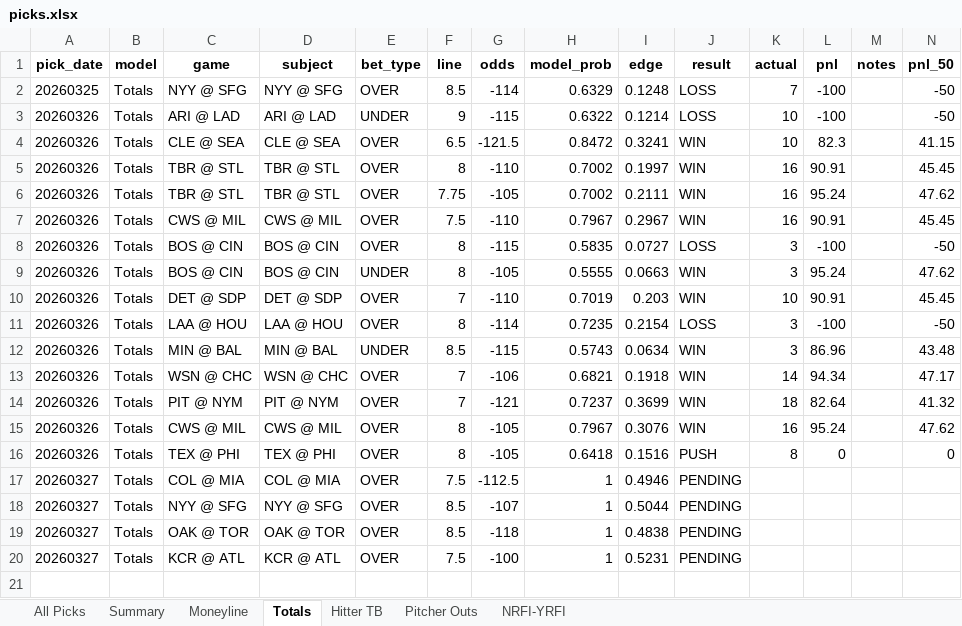
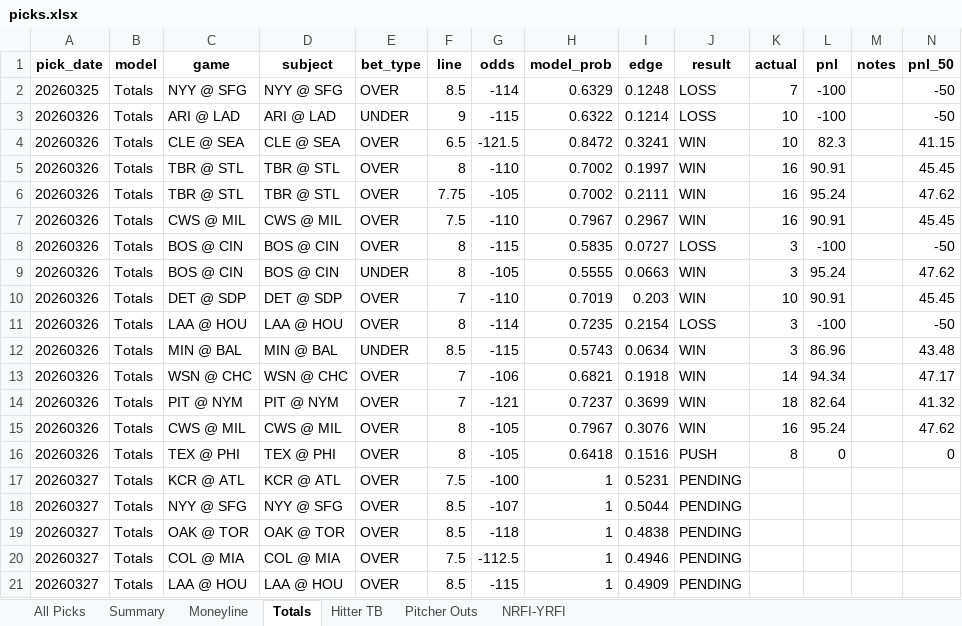
Before and after one commit to seanpfarrell12-sys/baseball-models, an Excel workbook: tracking/picks.xlsx, sheet Totals, drawn as a sheet; values as stored, in another font and other column widths than the file's, no borders; addresses are those after the commit; the diff names each change by its address in the sheet, - before the commit and + after, or states it on an @@ line.

```diff
--- a/tracking/picks.xlsx (sheet Totals)
+++ b/tracking/picks.xlsx (sheet Totals)
+row 17: 20260327 | Totals | KCR @ ATL | KCR @ ATL | OVER | 7.5 | -100 | 1 | 0.5231 | PENDING
@@ row 17 moved to row 20: 20260327 @@
-C21 (game): KCR @ ATL
+C21 (game): LAA @ HOU
-D21 (subject): KCR @ ATL
+D21 (subject): LAA @ HOU
-F21 (line): 7.5
+F21 (line): 8.5
-G21 (odds): -100
+G21 (odds): -115
-I21 (edge): 0.5231
+I21 (edge): 0.4909
```
Also changed, not shown: sheet All Picks, sheet Hitter TB, sheet Pitcher Outs, sheet NRFI-YRFI, sheet Moneyline, 10 other files.
